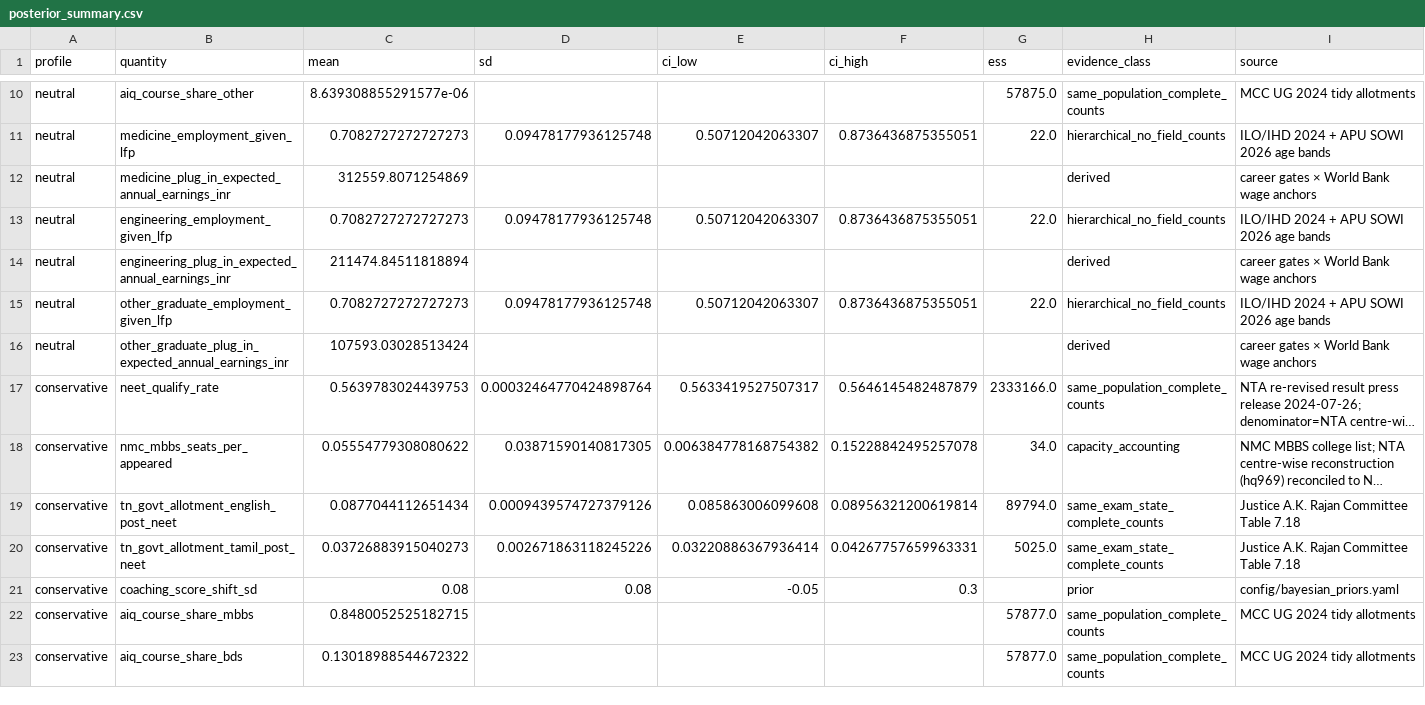
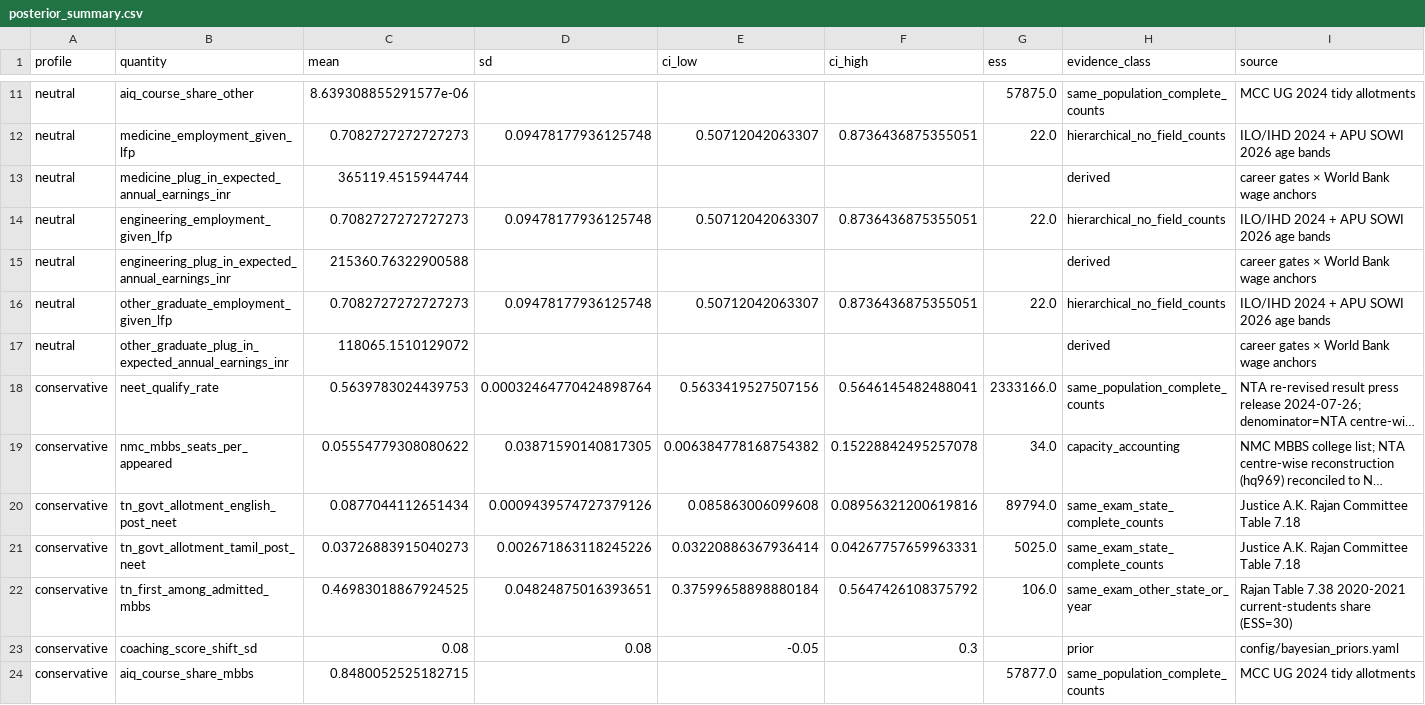
Before and after one commit to rainonej/neet-comparison, a CSV file: data/processed/bayesian/posterior_summary.csv, drawn as a sheet; only a part is shown, gaps mark what is left out; the shorter side is filled out with more unchanged rows; long unchanged cells end in …; addresses are those after the commit; rows hold the shown columns only; the diff covers the shown part only; the diff names each change by its address in the sheet, - before the commit and + after, or states it on an @@ line.

```diff
--- a/data/processed/bayesian/posterior_summary.csv
+++ b/data/processed/bayesian/posterior_summary.csv
-C13 (mean): 312559.8071254869
+C13 (mean): 365119.4515944744
-C15 (mean): 211474.84511818894
+C15 (mean): 215360.76322900588
-C17 (mean): 107593.03028513424
+C17 (mean): 118065.1510129072
-E18 (ci_low): 0.5633419527507317
+E18 (ci_low): 0.5633419527507156
-F18 (ci_high): 0.5646145482487879
+F18 (ci_high): 0.5646145482488041
-F20 (ci_high): 0.08956321200619814
+F20 (ci_high): 0.08956321200619816
+row 22: conservative | tn_first_among_admitted_mbbs | 0.46983018867924525 | 0.04824875016393651 | 0.37599658898880184 | 0.5647426108375792 | 106.0 | same_exam_other_state_or_year | Rajan Table 7.38 2020-2021 current-students share (ESS=30)
```
Also changed, not shown: 2 added rows and 17 edited cells elsewhere in this file, data/processed/bayesian/attempt_continuation_scenarios.csv, data/processed/bayesian/attempt_sitting_distributions.csv, 23 other files.
